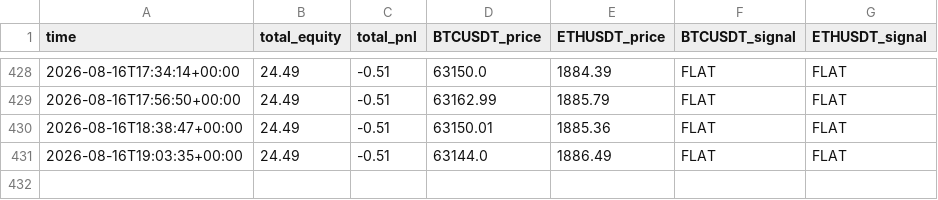
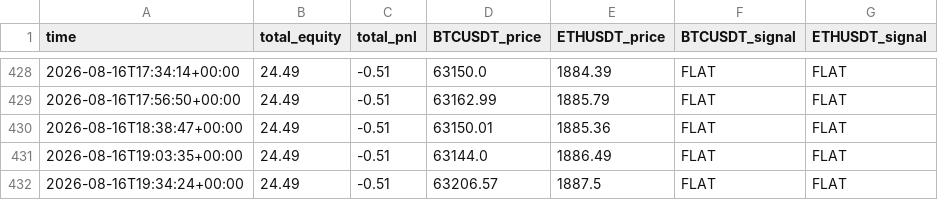
Before and after one commit to carloslinareses-cloud/proyecto-binance, a CSV file: data/history.csv, drawn as a sheet; only a part is shown, gaps mark what is left out.

```diff
--- a/data/history.csv
+++ b/data/history.csv
@@ -431 +431,2 @@ time,total_equity,total_pnl,BTCUSDT_price,ETHUSDT_price,BTCUSDT_signal,ETHUSDT_s
 2026-08-16T19:03:35+00:00,24.49,-0.51,63144.0,1886.49,FLAT,FLAT
+2026-08-16T19:34:24+00:00,24.49,-0.51,63206.57,1887.5,FLAT,FLAT
```
Also changed, not shown: 1 other file.
